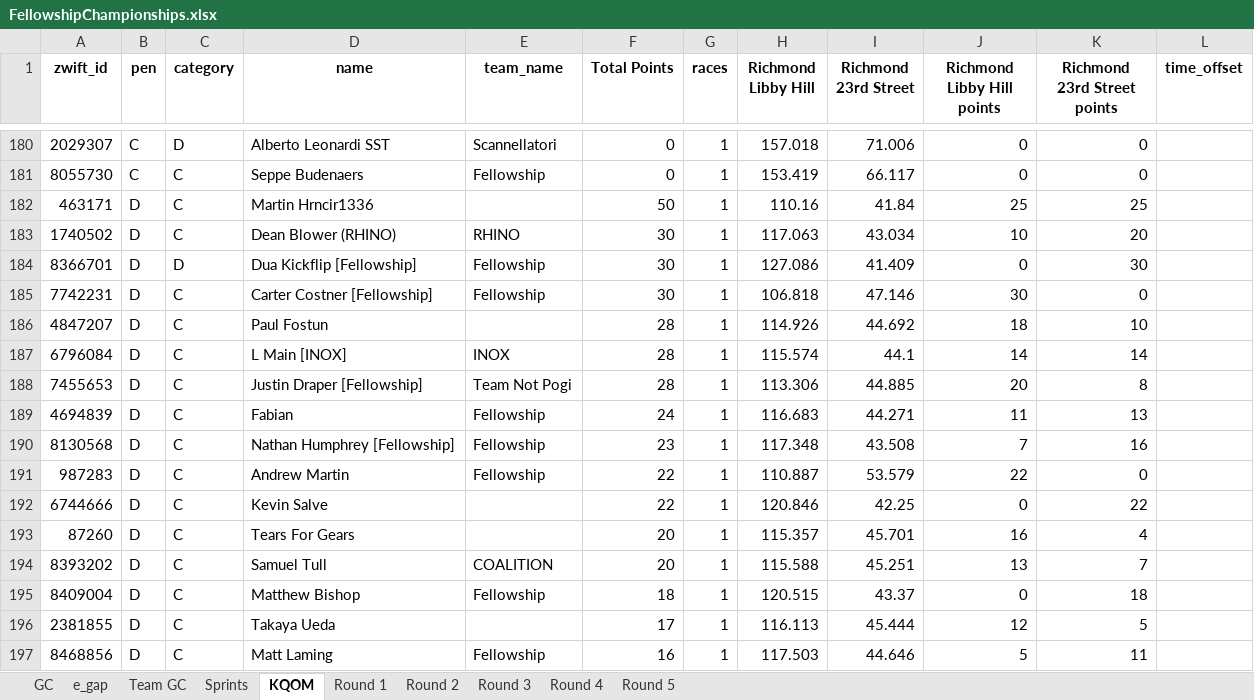
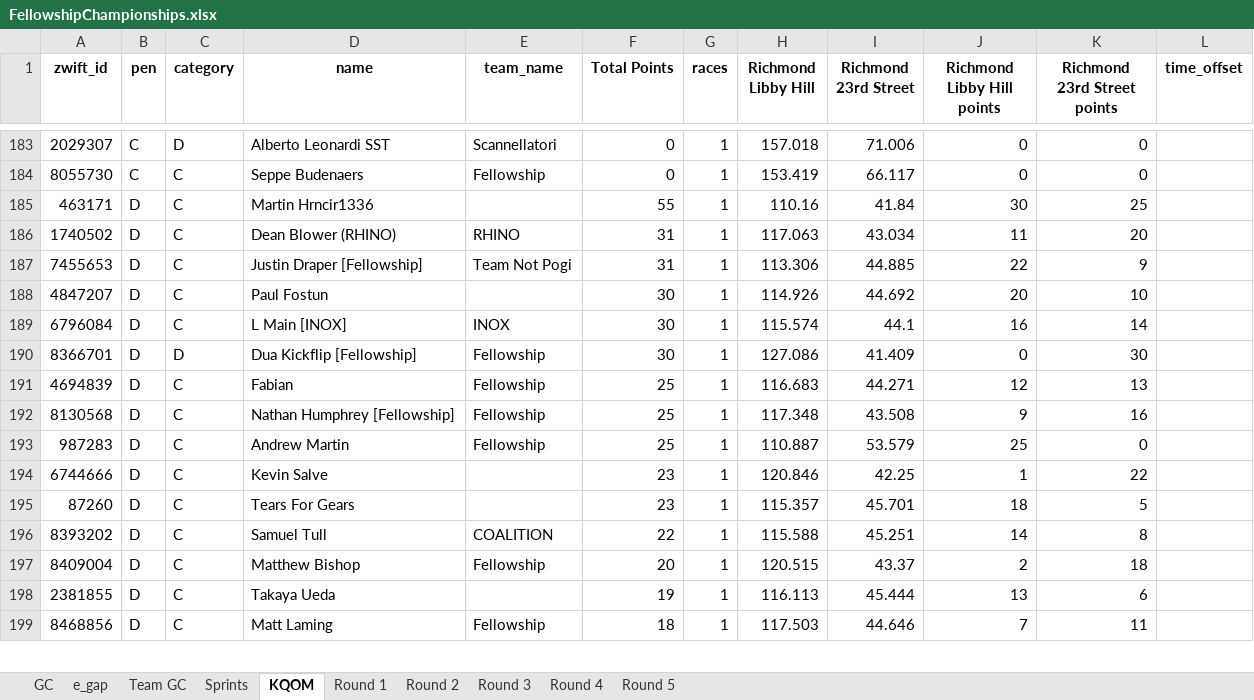
Before and after one commit to gleesonm1/FellowshipRaceSeries, an Excel workbook: FellowshipChampionships/FellowshipChampionships.xlsx, sheet KQOM, drawn as a sheet; only a part is shown, gaps mark what is left out; values as stored, in another font and other column widths than the file's, no borders; removed rows and columns are numbered as before the commit, all else as after; the diff covers the shown part only; the diff names each change by its address in the sheet, - before the commit and + after, or states it on an @@ line.

```diff
--- a/FellowshipChampionships/FellowshipChampionships.xlsx (sheet KQOM)
+++ b/FellowshipChampionships/FellowshipChampionships.xlsx (sheet KQOM)
-F185 (Total Points): 50
+F185 (Total Points): 55
-J185 (Richmond Libby Hill points): 25
+J185 (Richmond Libby Hill points): 30
-F186 (Total Points): 30
+F186 (Total Points): 31
-J186 (Richmond Libby Hill points): 10
+J186 (Richmond Libby Hill points): 11
+row 187: 7455653 | D | C | Justin Draper [Fellowship] | Team Not Pogi | 31 | 1 | 113.306 | 44.885 | 22 | 9
+row 188: 4847207 | D | C | Paul Fostun |  | 30 | 1 | 114.926 | 44.692 | 20 | 10
+row 189: 6796084 | D | C | L Main [INOX] | INOX | 30 | 1 | 115.574 | 44.1 | 16 | 14
-row 185: 7742231 | D | C | Carter Costner [Fellowship] | Fellowship | 30 | 1 | 106.818 | 47.146 | 30 | 0
-row 186: 4847207 | D | C | Paul Fostun |  | 28 | 1 | 114.926 | 44.692 | 18 | 10
-row 187: 6796084 | D | C | L Main [INOX] | INOX | 28 | 1 | 115.574 | 44.1 | 14 | 14
-row 188: 7455653 | D | C | Justin Draper [Fellowship] | Team Not Pogi | 28 | 1 | 113.306 | 44.885 | 20 | 8
-F191 (Total Points): 24
+F191 (Total Points): 25
-J191 (Richmond Libby Hill points): 11
+J191 (Richmond Libby Hill points): 12
-F192 (Total Points): 23
+F192 (Total Points): 25
-J192 (Richmond Libby Hill points): 7
+J192 (Richmond Libby Hill points): 9
-F193 (Total Points): 22
+F193 (Total Points): 25
-J193 (Richmond Libby Hill points): 22
+J193 (Richmond Libby Hill points): 25
-F194 (Total Points): 22
+F194 (Total Points): 23
-J194 (Richmond Libby Hill points): 0
+J194 (Richmond Libby Hill points): 1
-F195 (Total Points): 20
+F195 (Total Points): 23
-J195 (Richmond Libby Hill points): 16
+J195 (Richmond Libby Hill points): 18
-K195 (Richmond 23rd Street points): 4
+K195 (Richmond 23rd Street points): 5
-F196 (Total Points): 20
+F196 (Total Points): 22
-J196 (Richmond Libby Hill points): 13
+J196 (Richmond Libby Hill points): 14
-K196 (Richmond 23rd Street points): 7
+K196 (Richmond 23rd Street points): 8
-F197 (Total Points): 18
+F197 (Total Points): 20
-J197 (Richmond Libby Hill points): 0
+J197 (Richmond Libby Hill points): 2
-F198 (Total Points): 17
+F198 (Total Points): 19
-J198 (Richmond Libby Hill points): 12
+J198 (Richmond Libby Hill points): 13
-K198 (Richmond 23rd Street points): 5
+K198 (Richmond 23rd Street points): 6
-F199 (Total Points): 16
+F199 (Total Points): 18
-J199 (Richmond Libby Hill points): 5
+J199 (Richmond Libby Hill points): 7
```
Also changed, not shown: 31 added rows, 20 removed rows and 57 edited cells elsewhere in this sheet, sheet Sprints, sheet e_gap, sheet GC, sheet Round 2, sheet Team GC, sheet Round 1, 1 other file.
